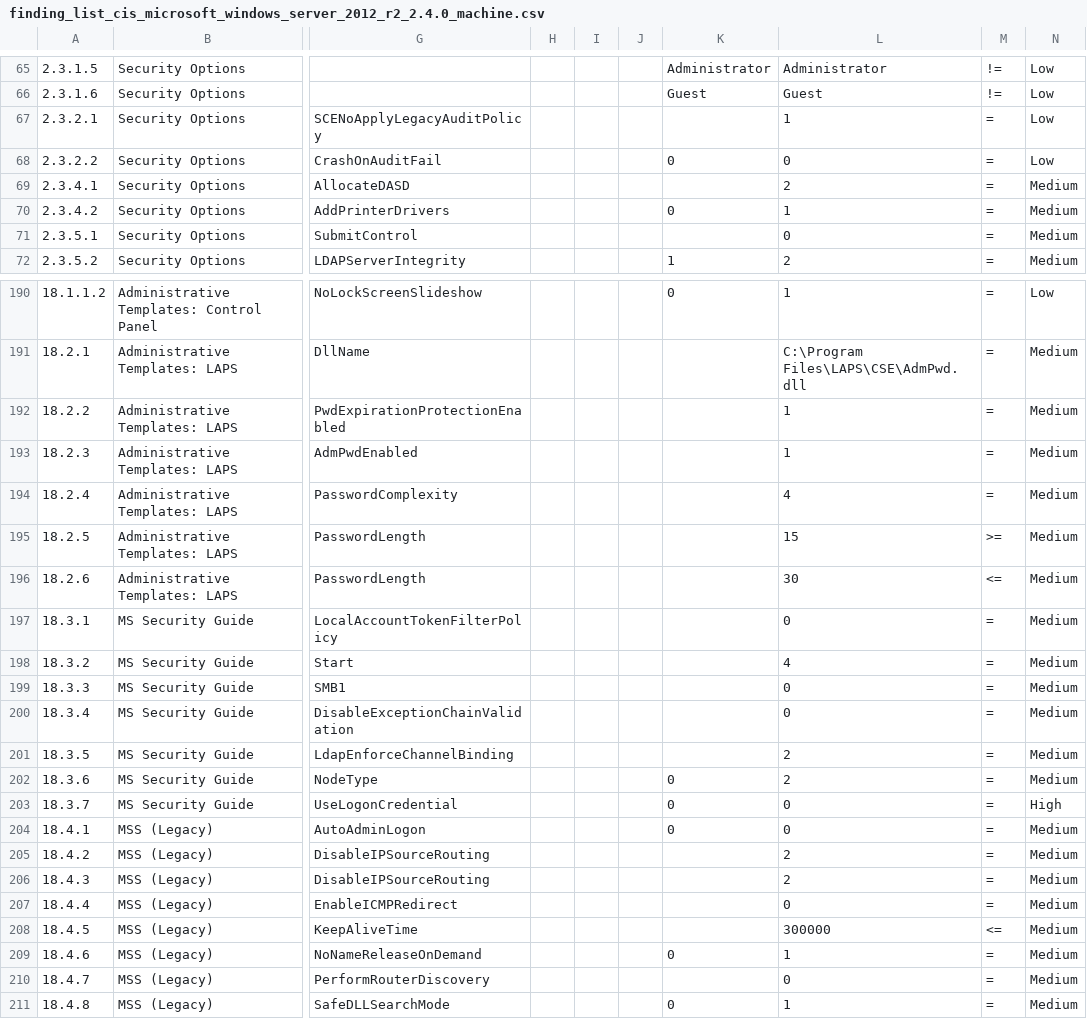
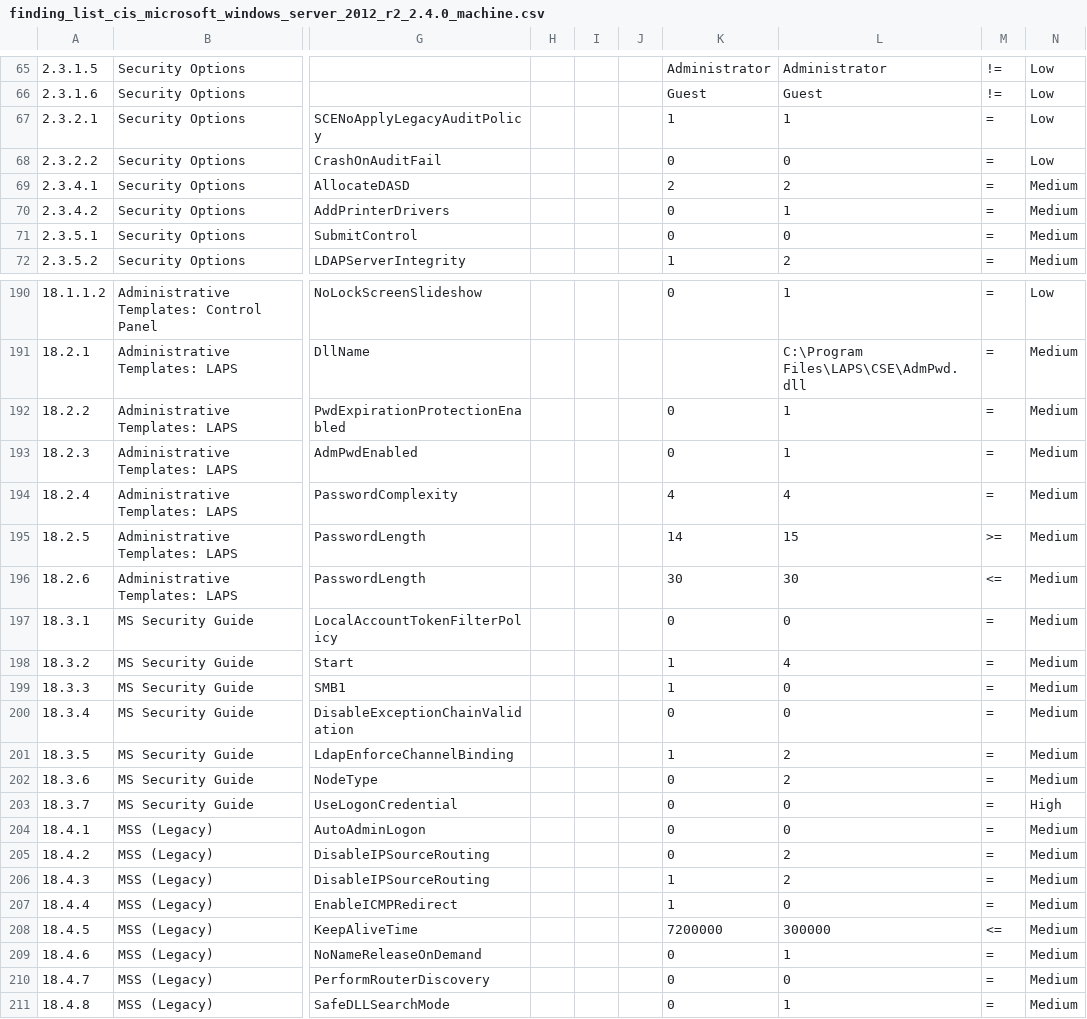
Before and after one commit to 0x6d69636b/windows_hardening, a CSV file: lists/finding_list_cis_microsoft_windows_server_2012_r2_2.4.0_machine.csv, drawn as a sheet; only a part is shown, gaps mark what is left out; the diff covers the shown part only; the diff names each change by its address in the sheet, - before the commit and + after, or states it on an @@ line.

Commit message:
Add default valuees from CIS benchmark

```diff
--- a/lists/finding_list_cis_microsoft_windows_server_2012_r2_2.4.0_machine.csv
+++ b/lists/finding_list_cis_microsoft_windows_server_2012_r2_2.4.0_machine.csv
-K67: (empty)
+K67: 1
-K69: (empty)
+K69: 2
-K71: (empty)
+K71: 0
-K192:K193: (empty)
+K192:K193: 0
-K194: (empty)
+K194: 4
-K195: (empty)
+K195: 14
-K196: (empty)
+K196: 30
-K197: (empty)
+K197: 0
-K198:K199: (empty)
+K198:K199: 1
-K200: (empty)
+K200: 0
-K201: (empty)
+K201: 1
-K205: (empty)
+K205: 0
-K206:K207: (empty)
+K206:K207: 1
-K208: (empty)
+K208: 7200000
-K210: (empty)
+K210: 0
```
Also changed, not shown: 41 edited cells elsewhere in this file.
